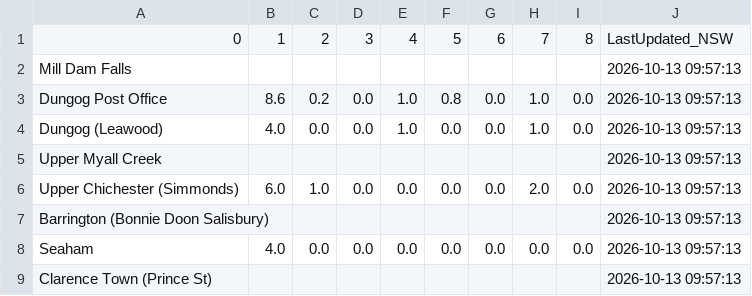
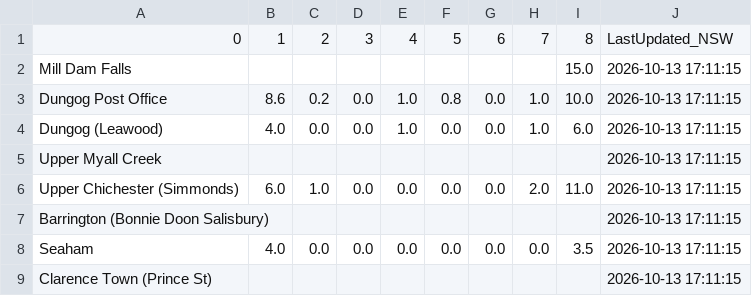
Before and after one commit to willheadon/bom-rainfall, a CSV file: bom_rainfall_williams.csv, drawn as a sheet.

```diff
--- a/bom_rainfall_williams.csv
+++ b/bom_rainfall_williams.csv
@@ -1,9 +1,9 @@
 0,1,2,3,4,5,6,7,8,LastUpdated_NSW
-Mill Dam Falls,,,,,,,,,2026-10-13 09:57:13
-Dungog Post Office,8.6,0.2,0.0,1.0,0.8,0.0,1.0,0.0,2026-10-13 09:57:13
-Dungog (Leawood),4.0,0.0,0.0,1.0,0.0,0.0,1.0,0.0,2026-10-13 09:57:13
-Upper Myall Creek,,,,,,,,,2026-10-13 09:57:13
-Upper Chichester (Simmonds),6.0,1.0,0.0,0.0,0.0,0.0,2.0,0.0,2026-10-13 09:57:13
-Barrington (Bonnie Doon Salisbury),,,,,,,,,2026-10-13 09:57:13
-Seaham,4.0,0.0,0.0,0.0,0.0,0.0,0.0,0.0,2026-10-13 09:57:13
-Clarence Town (Prince St),,,,,,,,,2026-10-13 09:57:13
+Mill Dam Falls,,,,,,,,15.0,2026-10-13 17:11:15
+Dungog Post Office,8.6,0.2,0.0,1.0,0.8,0.0,1.0,10.0,2026-10-13 17:11:15
+Dungog (Leawood),4.0,0.0,0.0,1.0,0.0,0.0,1.0,6.0,2026-10-13 17:11:15
+Upper Myall Creek,,,,,,,,,2026-10-13 17:11:15
+Upper Chichester (Simmonds),6.0,1.0,0.0,0.0,0.0,0.0,2.0,11.0,2026-10-13 17:11:15
+Barrington (Bonnie Doon Salisbury),,,,,,,,,2026-10-13 17:11:15
+Seaham,4.0,0.0,0.0,0.0,0.0,0.0,0.0,3.5,2026-10-13 17:11:15
+Clarence Town (Prince St),,,,,,,,,2026-10-13 17:11:15
```
Also changed, not shown: bom_rainfall_patterson.csv.
